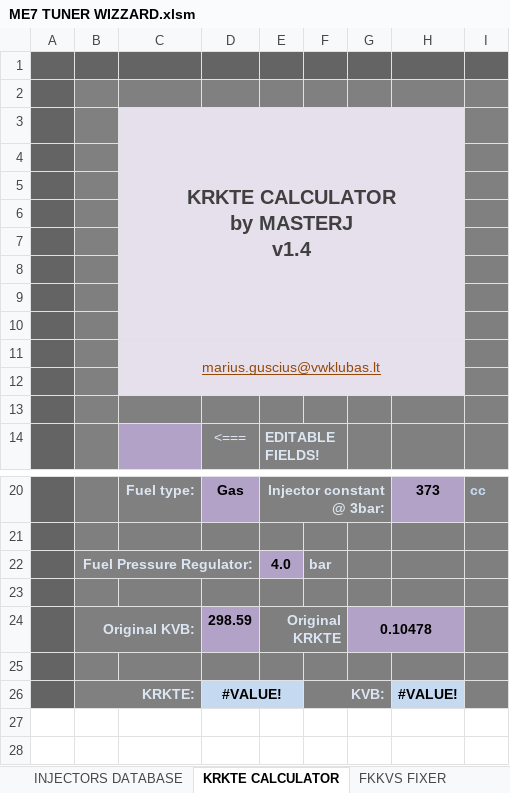
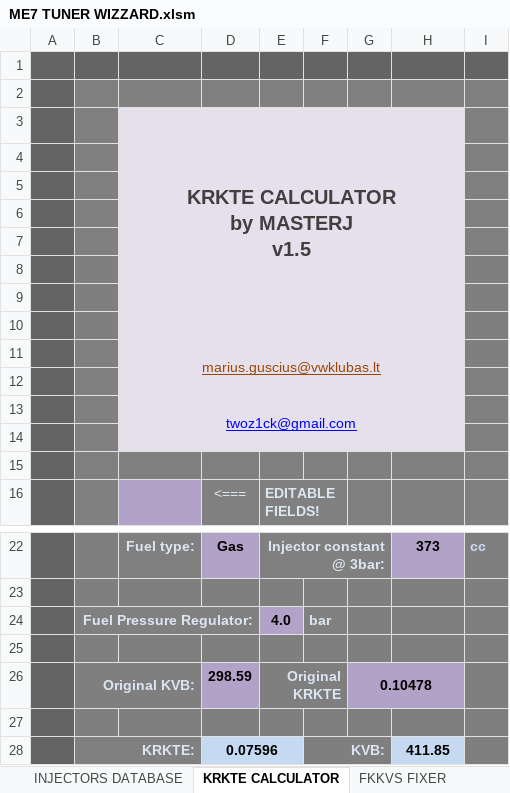
Before and after one commit to z1ck/ME7-Tuner-Wizard-2021, an Excel workbook: ME7 TUNER WIZZARD.xlsm, sheet KRKTE CALCULATOR, drawn as a sheet; only a part is shown, gaps mark what is left out; values as stored, in another font and other column widths than the file's, no borders; removed rows and columns are numbered as before the commit, all else as after; ↵ is a line break in a cell; the diff names each change by its address in the sheet, - before the commit and + after, or states it on an @@ line.

Commit message:
KRKTE CALCULATOR update 1.5
TVB formula fixed.

```diff
--- a/ME7 TUNER WIZZARD.xlsm (sheet KRKTE CALCULATOR)
+++ b/ME7 TUNER WIZZARD.xlsm (sheet KRKTE CALCULATOR)
-C3: KRKTE CALCULATOR ↵ by MASTERJ ↵ v1.4
+C3: KRKTE CALCULATOR ↵ by MASTERJ ↵ v1.5
-C11:H12 merged
+C11:H12 merged
+row 12: (empty)
+row 13:  |  | twoz1ck@gmail.com
-D28: #VALUE!
+D28: 0.07596
-H28: #VALUE!
+H28: 411.85
```
Also changed, not shown: sheet TITLE, charts or pictures.
